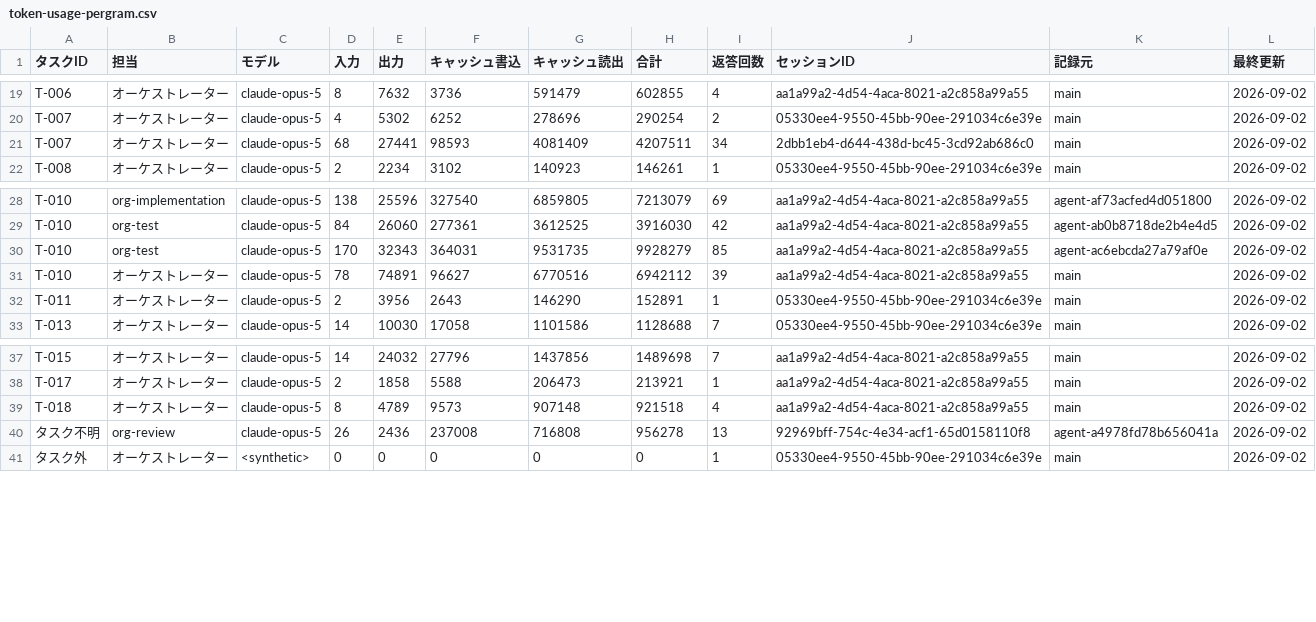
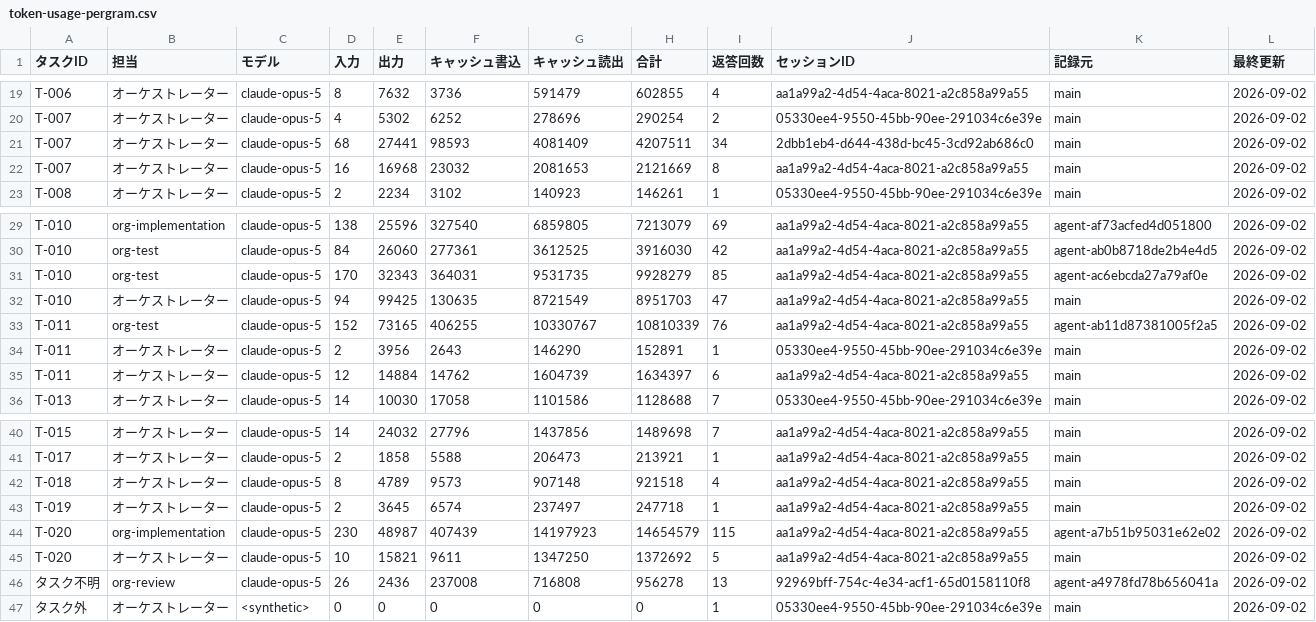
Before and after one commit to umiji/pergram, a CSV file: docs/token-usage-pergram.csv, drawn as a sheet; only a part is shown, gaps mark what is left out.

```diff
--- a/docs/token-usage-pergram.csv
+++ b/docs/token-usage-pergram.csv
@@ -21,2 +21,3 @@ T-007,オーケストレーター,claude-opus-5,4,5302,6252,278696,290254,2,0533
 T-007,オーケストレーター,claude-opus-5,68,27441,98593,4081409,4207511,34,2dbb1eb4-d644-438d-bc45-3cd92ab686c0,main,2026-09-02
+T-007,オーケストレーター,claude-opus-5,16,16968,23032,2081653,2121669,8,aa1a99a2-4d54-4aca-8021-a2c858a99a55,main,2026-09-02
 T-008,オーケストレーター,claude-opus-5,2,2234,3102,140923,146261,1,05330ee4-9550-45bb-90ee-291034c6e39e,main,2026-09-02
@@ -30,4 +31,6 @@ T-010,org-test,claude-opus-5,84,26060,277361,3612525,3916030,42,aa1a99a2-4d54-4a
 T-010,org-test,claude-opus-5,170,32343,364031,9531735,9928279,85,aa1a99a2-4d54-4aca-8021-a2c858a99a55,agent-ac6ebcda27a79af0e,2026-09-02
-T-010,オーケストレーター,claude-opus-5,78,74891,96627,6770516,6942112,39,aa1a99a2-4d54-4aca-8021-a2c858a99a55,main,2026-09-02
+T-010,オーケストレーター,claude-opus-5,94,99425,130635,8721549,8951703,47,aa1a99a2-4d54-4aca-8021-a2c858a99a55,main,2026-09-02
+T-011,org-test,claude-opus-5,152,73165,406255,10330767,10810339,76,aa1a99a2-4d54-4aca-8021-a2c858a99a55,agent-ab11d87381005f2a5,2026-09-02
 T-011,オーケストレーター,claude-opus-5,2,3956,2643,146290,152891,1,05330ee4-9550-45bb-90ee-291034c6e39e,main,2026-09-02
+T-011,オーケストレーター,claude-opus-5,12,14884,14762,1604739,1634397,6,aa1a99a2-4d54-4aca-8021-a2c858a99a55,main,2026-09-02
 T-013,オーケストレーター,claude-opus-5,14,10030,17058,1101586,1128688,7,05330ee4-9550-45bb-90ee-291034c6e39e,main,2026-09-02
@@ -39,2 +42,5 @@ T-017,オーケストレーター,claude-opus-5,2,1858,5588,206473,213921,1,aa1a
 T-018,オーケストレーター,claude-opus-5,8,4789,9573,907148,921518,4,aa1a99a2-4d54-4aca-8021-a2c858a99a55,main,2026-09-02
+T-019,オーケストレーター,claude-opus-5,2,3645,6574,237497,247718,1,aa1a99a2-4d54-4aca-8021-a2c858a99a55,main,2026-09-02
+T-020,org-implementation,claude-opus-5,230,48987,407439,14197923,14654579,115,aa1a99a2-4d54-4aca-8021-a2c858a99a55,agent-a7b51b95031e62e02,2026-09-02
+T-020,オーケストレーター,claude-opus-5,10,15821,9611,1347250,1372692,5,aa1a99a2-4d54-4aca-8021-a2c858a99a55,main,2026-09-02
 タスク不明,org-review,claude-opus-5,26,2436,237008,716808,956278,13,92969bff-754c-4e34-acf1-65d0158110f8,agent-a4978fd78b656041a,2026-09-02
```
Also changed, not shown: docs/task-list-pergram.csv, 6 other files.
